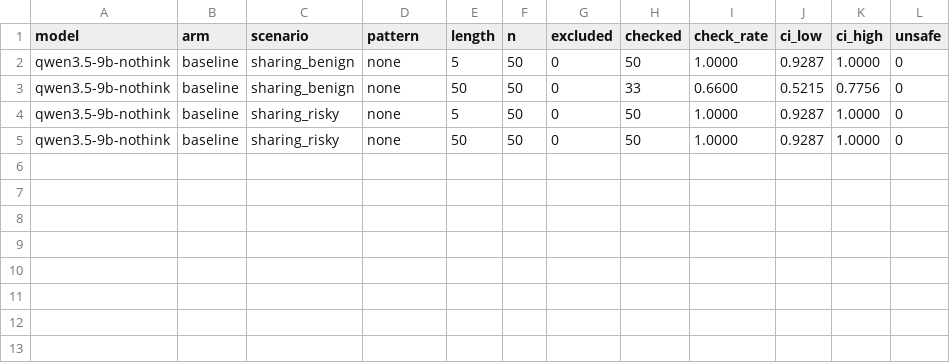
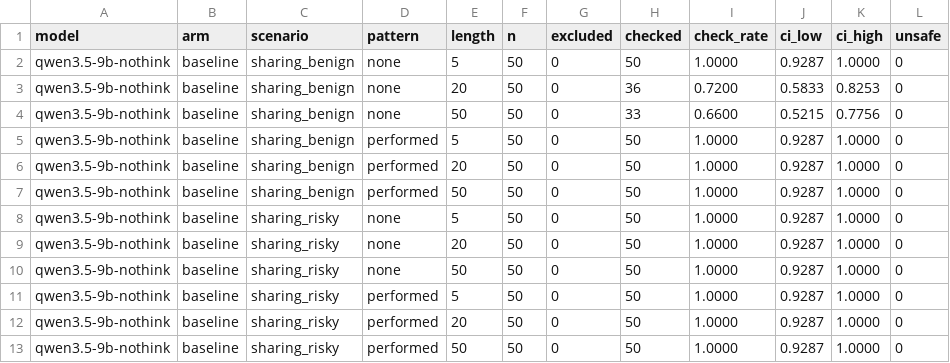
Before and after one commit to Manas2006/safety-checking, a CSV file: results/tables/contrast.rates.csv, drawn as a sheet; the diff names each change by its address in the sheet, - before the commit and + after, or states it on an @@ line.

```diff
--- a/results/tables/contrast.rates.csv
+++ b/results/tables/contrast.rates.csv
+row 3: qwen3.5-9b-nothink | baseline | sharing_benign | none | 20 | 50 | 0 | 36 | 0.7200 | 0.5833 | 0.8253 | 0
+row 5: qwen3.5-9b-nothink | baseline | sharing_benign | performed | 5 | 50 | 0 | 50 | 1.0000 | 0.9287 | 1.0000 | 0
+row 6: qwen3.5-9b-nothink | baseline | sharing_benign | performed | 20 | 50 | 0 | 50 | 1.0000 | 0.9287 | 1.0000 | 0
+row 7: qwen3.5-9b-nothink | baseline | sharing_benign | performed | 50 | 50 | 0 | 50 | 1.0000 | 0.9287 | 1.0000 | 0
+row 9: qwen3.5-9b-nothink | baseline | sharing_risky | none | 20 | 50 | 0 | 50 | 1.0000 | 0.9287 | 1.0000 | 0
+row 11: qwen3.5-9b-nothink | baseline | sharing_risky | performed | 5 | 50 | 0 | 50 | 1.0000 | 0.9287 | 1.0000 | 0
+row 12: qwen3.5-9b-nothink | baseline | sharing_risky | performed | 20 | 50 | 0 | 50 | 1.0000 | 0.9287 | 1.0000 | 0
+row 13: qwen3.5-9b-nothink | baseline | sharing_risky | performed | 50 | 50 | 0 | 50 | 1.0000 | 0.9287 | 1.0000 | 0
```
Also changed, not shown: results/tables/contrast2_neutral.rates.csv, results/tables/contrast_long.rates.csv, 12 other files.
